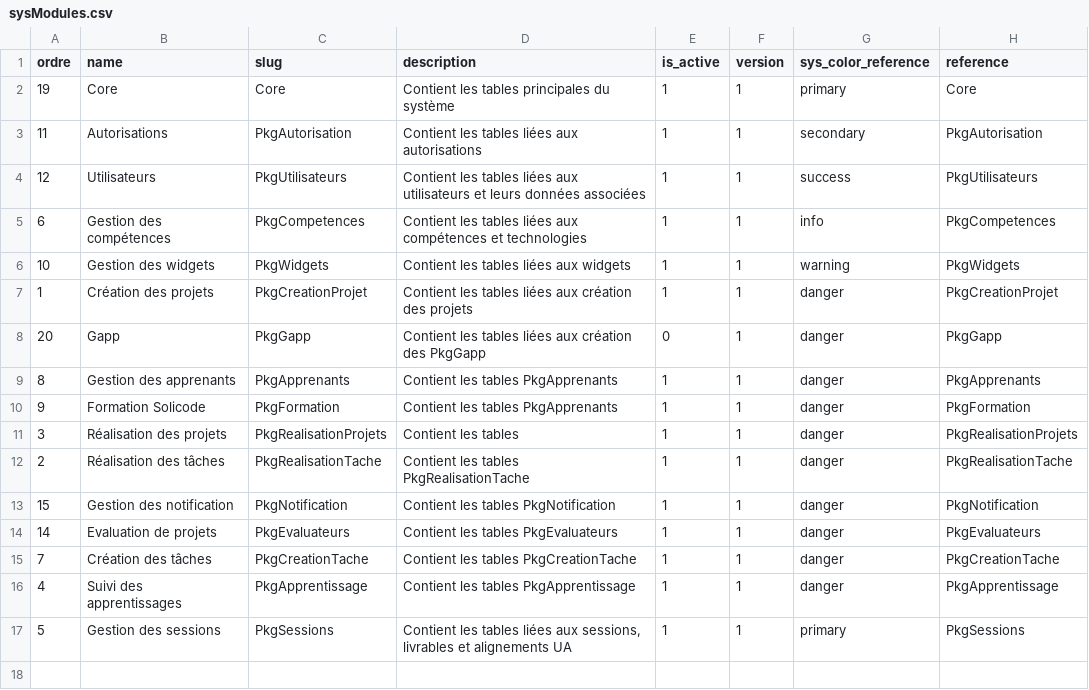
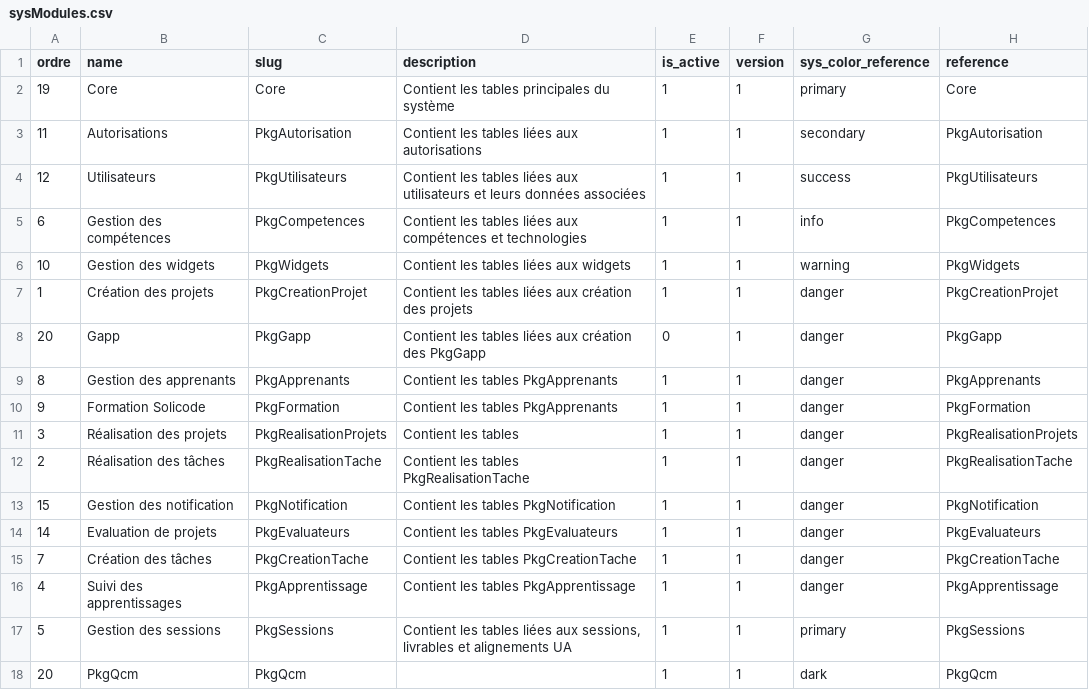
Before and after one commit to solicode-lms/app, a CSV file: modules/Core/Database/data/sysModules.csv, drawn as a sheet; the diff names each change by its address in the sheet, - before the commit and + after, or states it on an @@ line.

Commit message:
save

```diff
--- a/modules/Core/Database/data/sysModules.csv
+++ b/modules/Core/Database/data/sysModules.csv
+row 18: 20 | PkgQcm | PkgQcm |  | 1 | 1 | dark | PkgQcm
```
